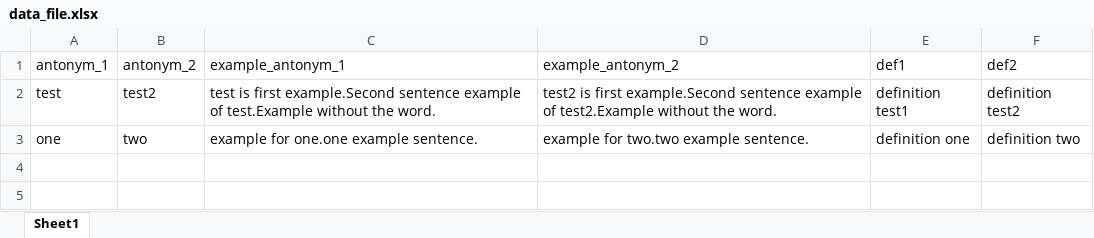
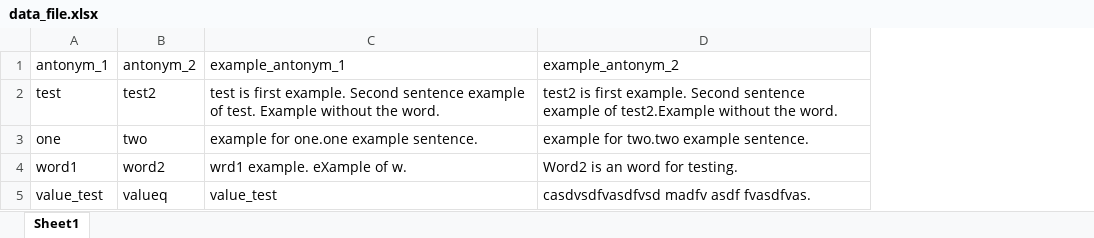
Before and after one commit to aldietri/SensePOLAR-TeamProject, an Excel workbook: data_file.xlsx, sheet Sheet1, drawn as a sheet; values as stored, in another font and other column widths than the file's, no borders; removed rows and columns are numbered as before the commit, all else as after; the diff names each change by its address in the sheet, - before the commit and + after, or states it on an @@ line.

```diff
--- a/data_file.xlsx (sheet Sheet1)
+++ b/data_file.xlsx (sheet Sheet1)
-column E (def1), rows 2-3: definition test1 | definition one
-column F (def2), rows 2-3: definition test2 | definition two
-C2 (example_antonym_1): …is first example.Second sentence example of test.Example without the…
+C2 (example_antonym_1): …is first example. Second sentence example of test. Example without the…
-D2 (example_antonym_2): …is first example.Second sentence example…
+D2 (example_antonym_2): …is first example. Second sentence example…
+row 4: word1 | word2 | wrd1 example. eXample of w. | Word2 is an word for testing.
+row 5: value_test | valueq | value_test | casdvsdfvasdfvsd madfv asdf fvasdfvas.
```
Also changed, not shown: 2 other files.
